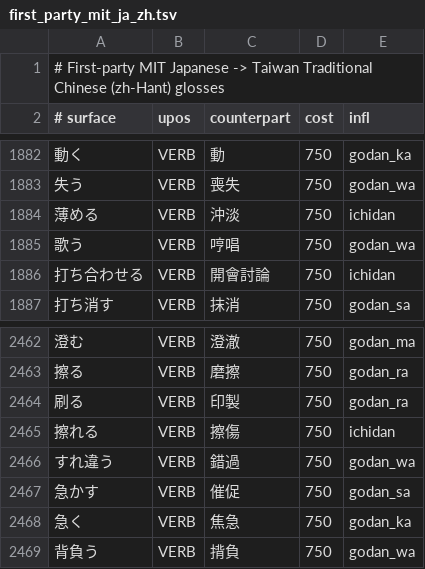
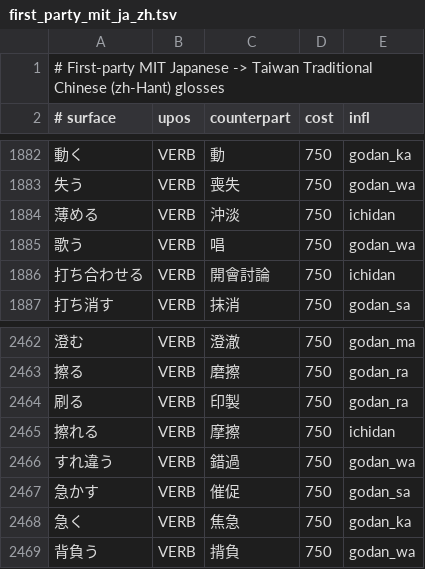
Before and after one commit to faberline/nlp, a TSV file: tools/lexicon_build/data/first_party_mit_ja_zh.tsv, drawn as a sheet; only a part is shown, gaps mark what is left out.

```diff
--- a/tools/lexicon_build/data/first_party_mit_ja_zh.tsv
+++ b/tools/lexicon_build/data/first_party_mit_ja_zh.tsv
@@ -1884,3 +1884,3 @@
 薄める	VERB	沖淡	750	ichidan
-歌う	VERB	哼唱	750	godan_wa
+歌う	VERB	唱	750	godan_wa
 打ち合わせる	VERB	開會討論	750	ichidan
@@ -2464,3 +2464,3 @@
 刷る	VERB	印製	750	godan_ra
-擦れる	VERB	擦傷	750	ichidan
+擦れる	VERB	摩擦	750	ichidan
 すれ違う	VERB	錯過	750	godan_wa
```
Also changed, not shown: crates/faberline-nlp/lexicon/data/ja_zh_hant_senses.tsv, 1 other file.
